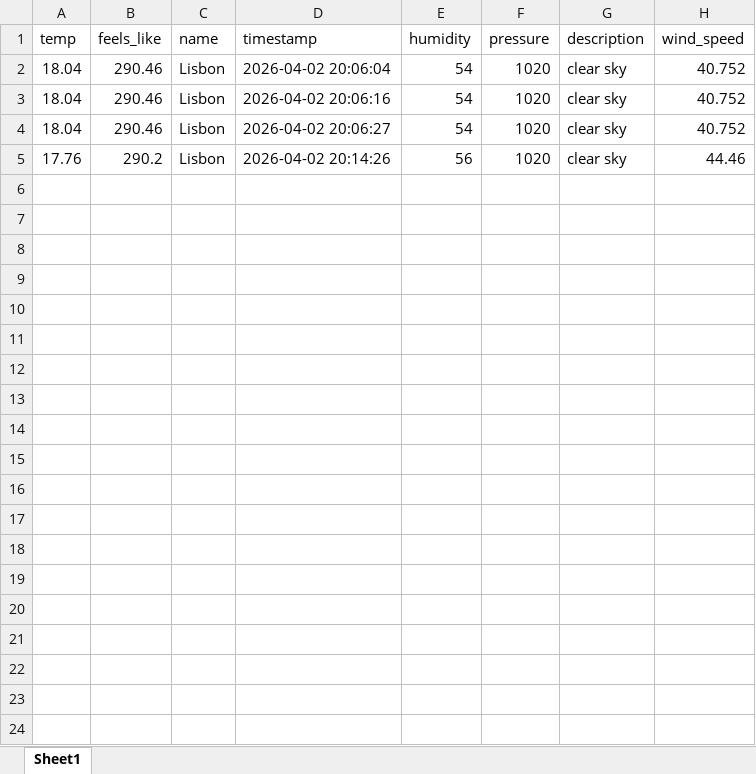
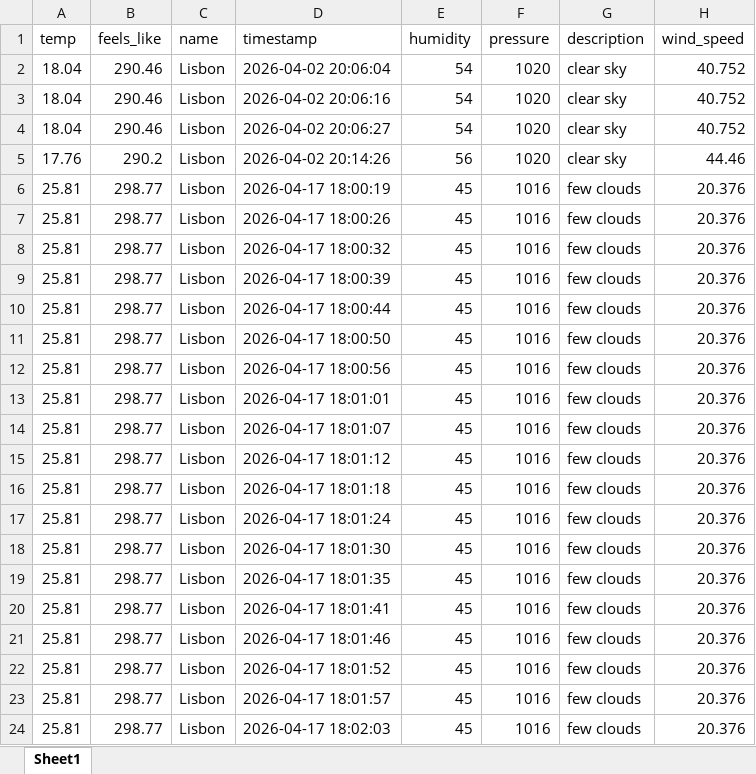
Before and after one commit to ABL2223/kwiecien_pogoda, an Excel workbook: weather_data.xlsx, sheet Sheet1, drawn as a sheet; only a part is shown; values as stored, in another font and other column widths than the file's, no borders; the diff covers the shown part only; the diff names each change by its address in the sheet, - before the commit and + after, or states it on an @@ line.

```diff
--- a/weather_data.xlsx (sheet Sheet1)
+++ b/weather_data.xlsx (sheet Sheet1)
+row 6: 25.81 | 298.77 | Lisbon | 2026-04-17 18:00:19 | 45 | 1016 | few clouds | 20.376
+row 7: 25.81 | 298.77 | Lisbon | 2026-04-17 18:00:26 | 45 | 1016 | few clouds | 20.376
+row 8: 25.81 | 298.77 | Lisbon | 2026-04-17 18:00:32 | 45 | 1016 | few clouds | 20.376
+row 9: 25.81 | 298.77 | Lisbon | 2026-04-17 18:00:39 | 45 | 1016 | few clouds | 20.376
+row 10: 25.81 | 298.77 | Lisbon | 2026-04-17 18:00:44 | 45 | 1016 | few clouds | 20.376
+row 11: 25.81 | 298.77 | Lisbon | 2026-04-17 18:00:50 | 45 | 1016 | few clouds | 20.376
+row 12: 25.81 | 298.77 | Lisbon | 2026-04-17 18:00:56 | 45 | 1016 | few clouds | 20.376
+row 13: 25.81 | 298.77 | Lisbon | 2026-04-17 18:01:01 | 45 | 1016 | few clouds | 20.376
+row 14: 25.81 | 298.77 | Lisbon | 2026-04-17 18:01:07 | 45 | 1016 | few clouds | 20.376
+row 15: 25.81 | 298.77 | Lisbon | 2026-04-17 18:01:12 | 45 | 1016 | few clouds | 20.376
+row 16: 25.81 | 298.77 | Lisbon | 2026-04-17 18:01:18 | 45 | 1016 | few clouds | 20.376
+row 17: 25.81 | 298.77 | Lisbon | 2026-04-17 18:01:24 | 45 | 1016 | few clouds | 20.376
+row 18: 25.81 | 298.77 | Lisbon | 2026-04-17 18:01:30 | 45 | 1016 | few clouds | 20.376
+row 19: 25.81 | 298.77 | Lisbon | 2026-04-17 18:01:35 | 45 | 1016 | few clouds | 20.376
+row 20: 25.81 | 298.77 | Lisbon | 2026-04-17 18:01:41 | 45 | 1016 | few clouds | 20.376
+row 21: 25.81 | 298.77 | Lisbon | 2026-04-17 18:01:46 | 45 | 1016 | few clouds | 20.376
+row 22: 25.81 | 298.77 | Lisbon | 2026-04-17 18:01:52 | 45 | 1016 | few clouds | 20.376
+row 23: 25.81 | 298.77 | Lisbon | 2026-04-17 18:01:57 | 45 | 1016 | few clouds | 20.376
+row 24: 25.81 | 298.77 | Lisbon | 2026-04-17 18:02:03 | 45 | 1016 | few clouds | 20.376
```
Also changed, not shown: 35 added rows elsewhere in this sheet, 5 other files.
